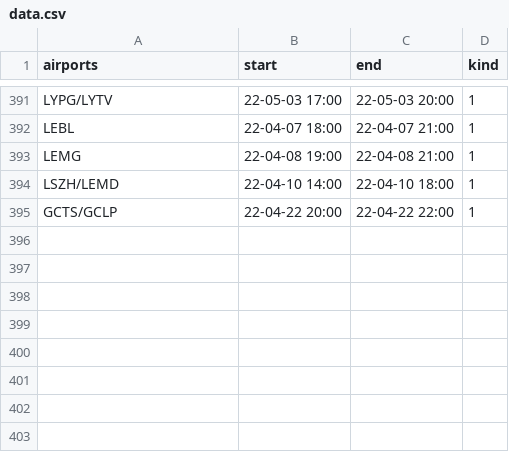
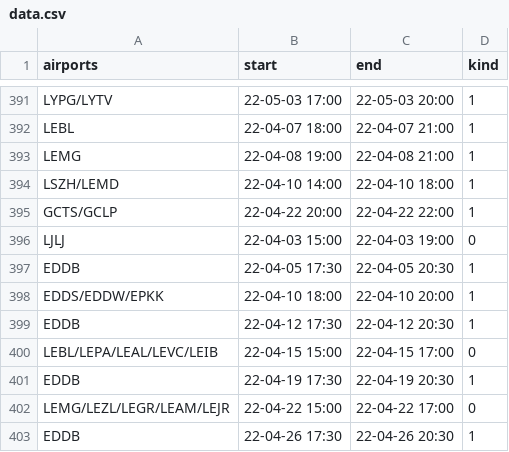
Before and after one commit to MatisseBE/VATSIMeventHISTORY, a CSV file: data.csv, drawn as a sheet; only a part is shown, gaps mark what is left out; the diff names each change by its address in the sheet, - before the commit and + after, or states it on an @@ line.

Commit message:
committing files

```diff
--- a/data.csv
+++ b/data.csv
+row 396: LJLJ | 22-04-03 15:00 | 22-04-03 19:00 | 0
+row 397: EDDB | 22-04-05 17:30 | 22-04-05 20:30 | 1
+row 398: EDDS/EDDW/EPKK | 22-04-10 18:00 | 22-04-10 20:00 | 1
+row 399: EDDB | 22-04-12 17:30 | 22-04-12 20:30 | 1
+row 400: LEBL/LEPA/LEAL/LEVC/LEIB | 22-04-15 15:00 | 22-04-15 17:00 | 0
+row 401: EDDB | 22-04-19 17:30 | 22-04-19 20:30 | 1
+row 402: LEMG/LEZL/LEGR/LEAM/LEJR | 22-04-22 15:00 | 22-04-22 17:00 | 0
+row 403: EDDB | 22-04-26 17:30 | 22-04-26 20:30 | 1
```
